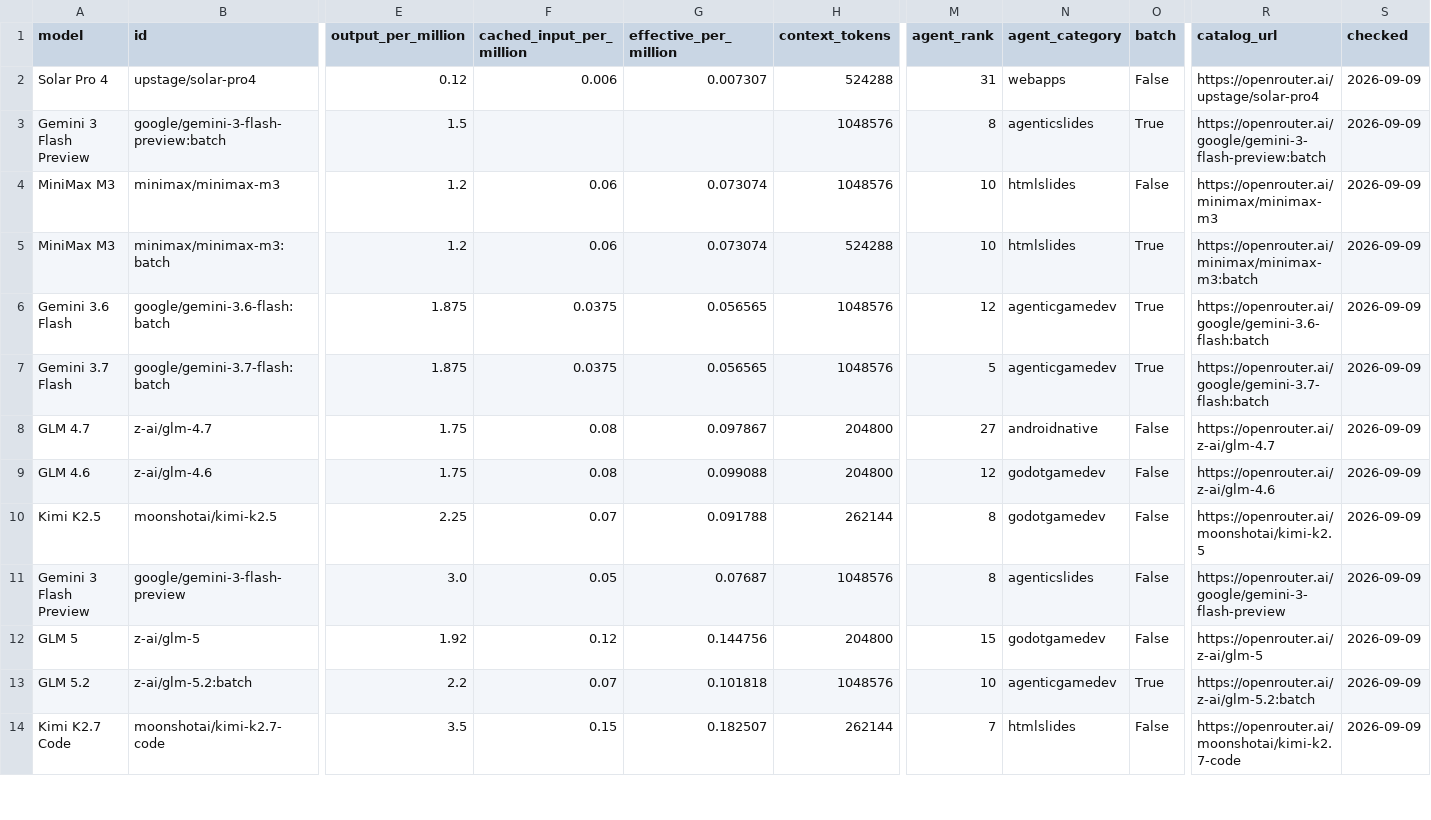
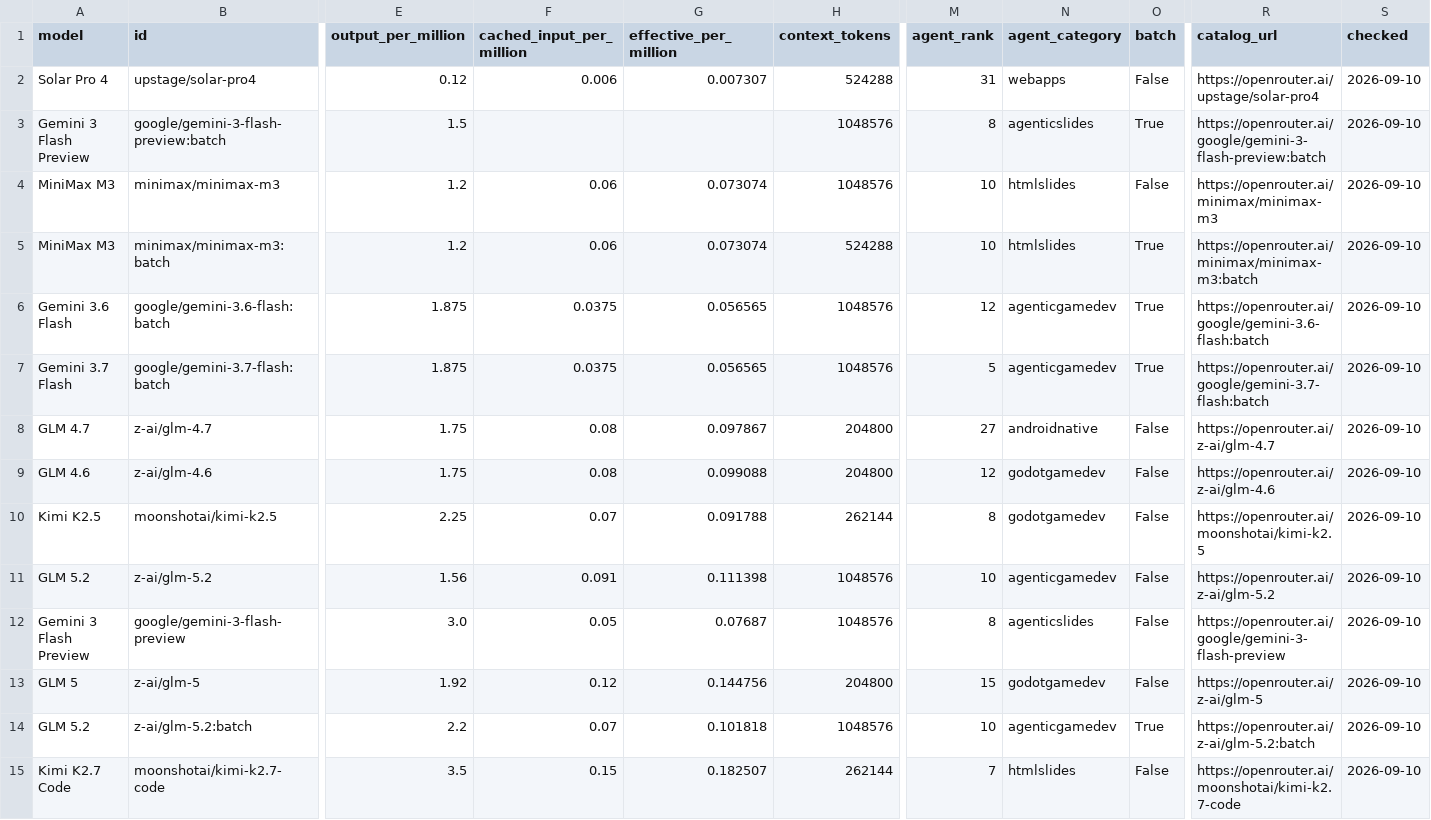
Before and after one commit to xyzs996/llm-api-pricing, a CSV file: data/prices.csv, drawn as a sheet; only a part is shown, gaps mark what is left out; addresses are those after the commit; rows hold the shown columns only; the diff covers the shown part only; the diff names each change by its address in the sheet, - before the commit and + after, or states it on an @@ line.

Commit message:
56 field notes on AI coding agents — +0 ~22 -0 files

```diff
--- a/data/prices.csv
+++ b/data/prices.csv
-S2:S10 (checked): 2026-09-09
+S2:S10 (checked): 2026-09-10
+row 11: GLM 5.2 | z-ai/glm-5.2 | 1.56 | 0.091 | 0.111398 | 1048576 | 10 | agenticgamedev | False | https://openrouter.ai/z-ai/glm-5.2 | 2026-09-10
-S12:S15 (checked): 2026-09-09
+S12:S15 (checked): 2026-09-10
```
Also changed, not shown: 1 removed row and 50 edited cells elsewhere in this file, prices.csv, 20 other files.
